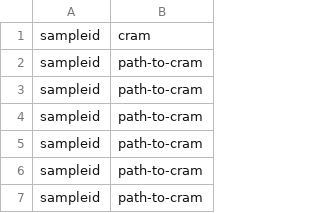
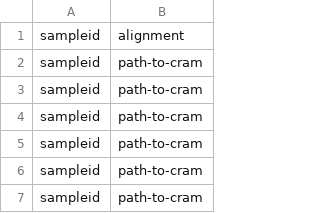
Before and after one commit to UCI-GREGoR/wgs-downstream, a TSV file: config/manifest_reads.tsv (was config/manifest_cram.tsv), drawn as a sheet; only a part is shown.

Commit message:
feat: generalize read input to support either crams or bams
tools are emitting different output depending on whether they're provided bams or crams, which is
obviously fairly troubling. supporting bams or crams arbitrarily could cause issues, but for the
moment the only tool that rejects crams entirely is telomerecat, which is broken regardless.
eventually, there can be a utility that intercepts crams and converts them to temporary bams for
such tools, though that step would itself be extremely costly

```diff
--- a/config/manifest_cram.tsv
+++ b/config/manifest_reads.tsv
@@ -1,2 +1,2 @@
-sampleid	cram
+sampleid	alignment
 sampleid	path-to-cram
```
Also changed, not shown: 11 other files.
